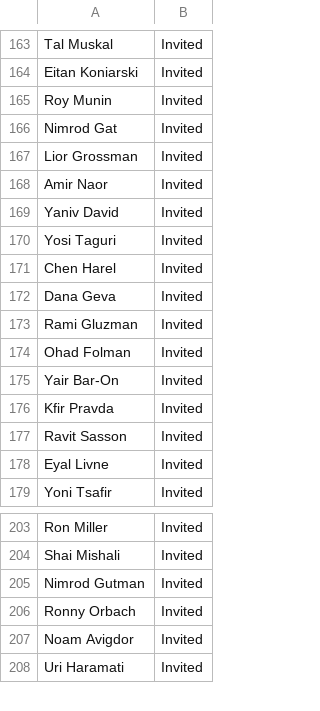
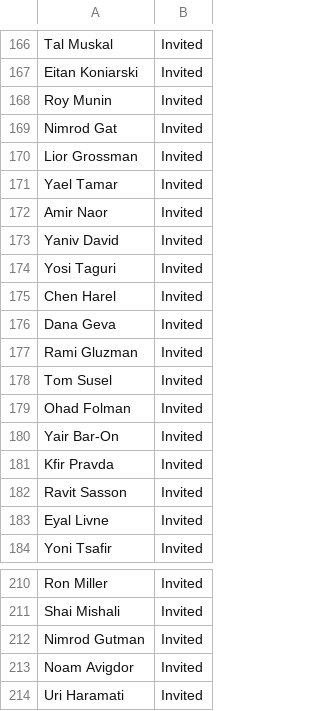
Before and after one commit to sugarso/iwatchiscoming, a CSV file: Guest List.csv, drawn as a sheet; only a part is shown, gaps mark what is left out; removed rows and columns are numbered as before the commit, all else as after; the diff covers the shown part only; the diff names each change by its address in the sheet, - before the commit and + after, or states it on an @@ line.

```diff
--- a/Guest List.csv
+++ b/Guest List.csv
+row 171: Yael Tamar | Invited
+row 178: Tom Susel | Invited
-row 206: Ronny Orbach | Invited
```
Also changed, not shown: 12 added rows, 7 removed rows and 1 edited cell elsewhere in this file.
